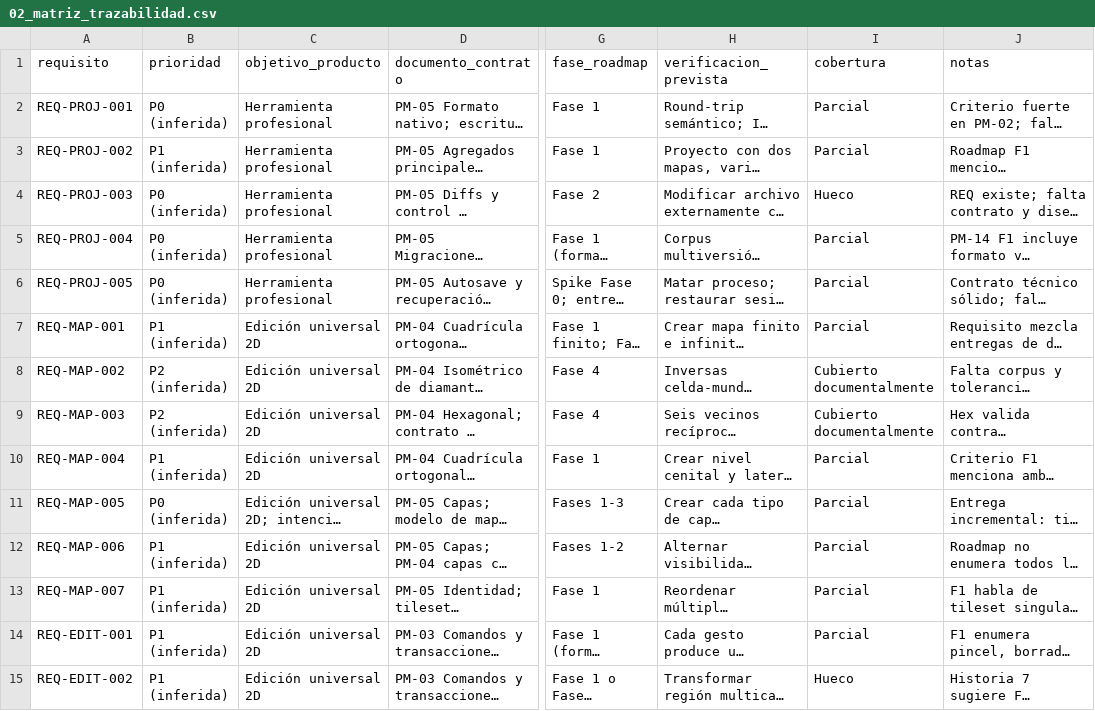
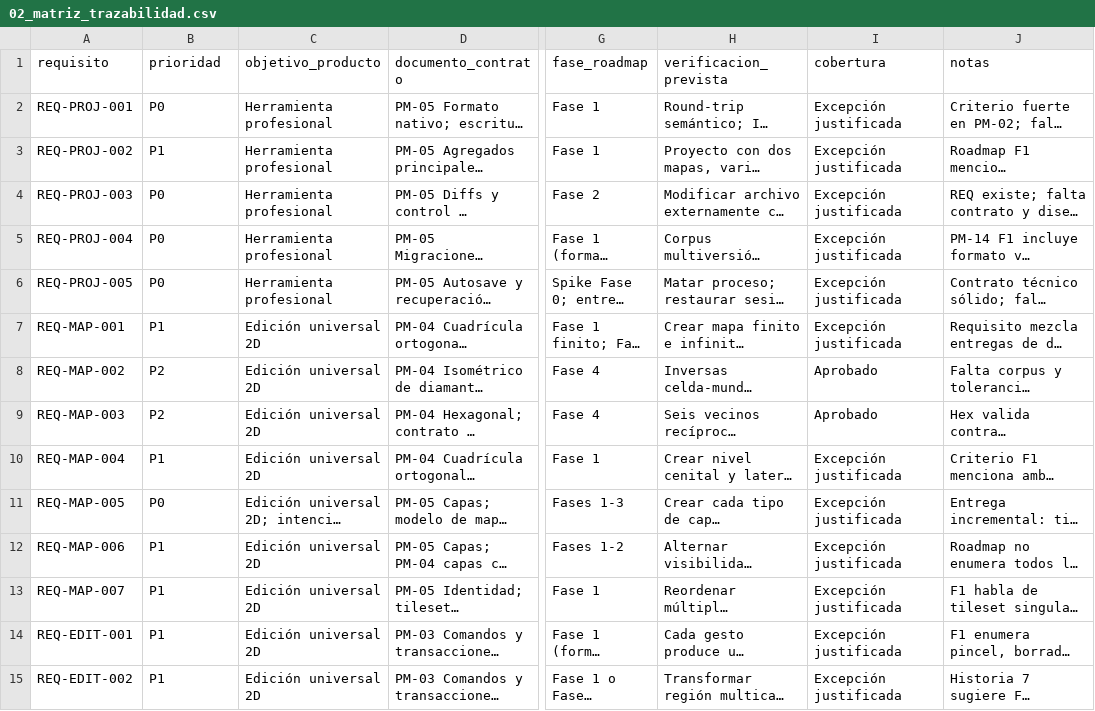
Before and after one commit to AlexandreInking/Proyecto-Mosaico, a CSV file: analisis_documental/02_matriz_trazabilidad.csv, drawn as a sheet; only a part is shown, gaps mark what is left out; long unchanged cells end in …; the diff covers the shown part only; the diff names each change by its address in the sheet, - before the commit and + after, or states it on an @@ line.

```diff
--- a/analisis_documental/02_matriz_trazabilidad.csv
+++ b/analisis_documental/02_matriz_trazabilidad.csv
-B2 (prioridad): P0 (inferida)
+B2 (prioridad): P0
-I2:I3 (cobertura): Parcial
+I2:I3 (cobertura): Excepción justificada
-B3 (prioridad): P1 (inferida)
+B3 (prioridad): P1
-B4:B6 (prioridad): P0 (inferida)
+B4:B6 (prioridad): P0
-I4 (cobertura): Hueco
+I4 (cobertura): Excepción justificada
-I5:I7 (cobertura): Parcial
+I5:I7 (cobertura): Excepción justificada
-B7 (prioridad): P1 (inferida)
+B7 (prioridad): P1
-B8:B9 (prioridad): P2 (inferida)
+B8:B9 (prioridad): P2
-I8:I9 (cobertura): Cubierto documentalmente
+I8:I9 (cobertura): Aprobado
-B10 (prioridad): P1 (inferida)
+B10 (prioridad): P1
-I10:I14 (cobertura): Parcial
+I10:I14 (cobertura): Excepción justificada
-B11 (prioridad): P0 (inferida)
+B11 (prioridad): P0
-B12:B15 (prioridad): P1 (inferida)
+B12:B15 (prioridad): P1
-I15 (cobertura): Hueco
+I15 (cobertura): Excepción justificada
```
Also changed, not shown: 84 edited cells elsewhere in this file, 16 other files.
